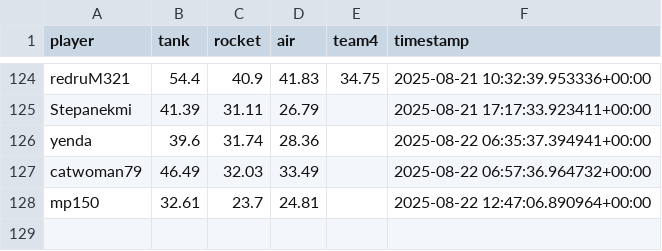
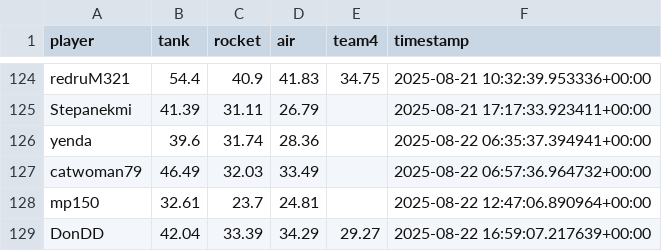
Before and after one commit to Stepanekmi/vs-data-store, a CSV file: data/power_data.csv, drawn as a sheet; only a part is shown, gaps mark what is left out; the diff names each change by its address in the sheet, - before the commit and + after, or states it on an @@ line.

Commit message:
powerenter: DonDD

```diff
--- a/data/power_data.csv
+++ b/data/power_data.csv
+row 129: DonDD | 42.04 | 33.39 | 34.29 | 29.27 | 2025-08-22 16:59:07.217639+00:00
```
